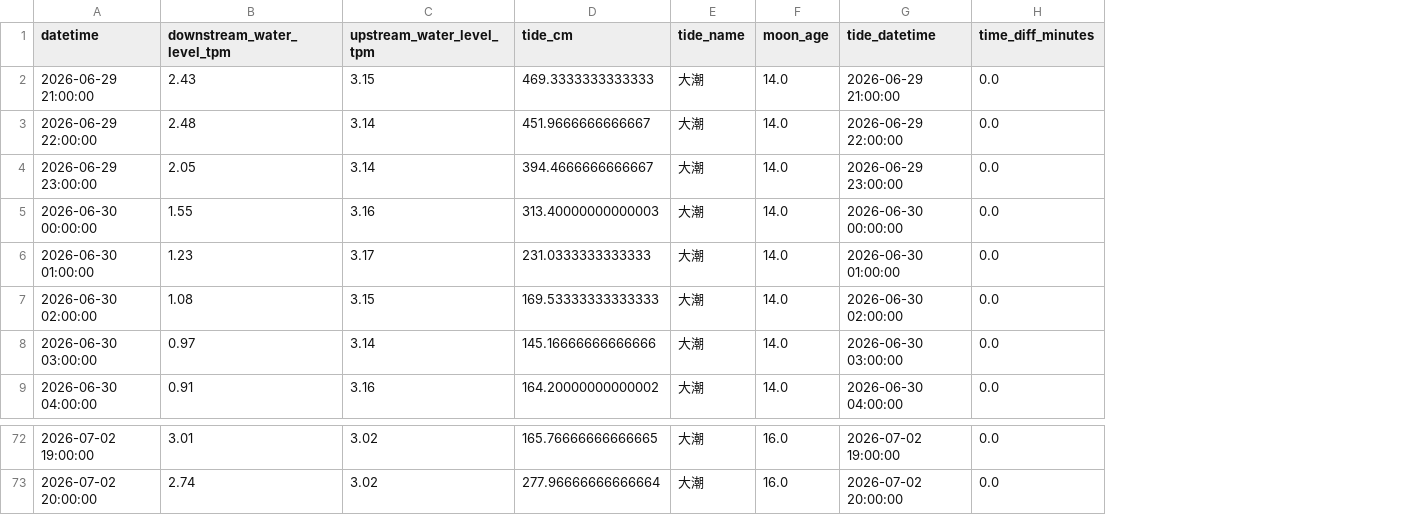
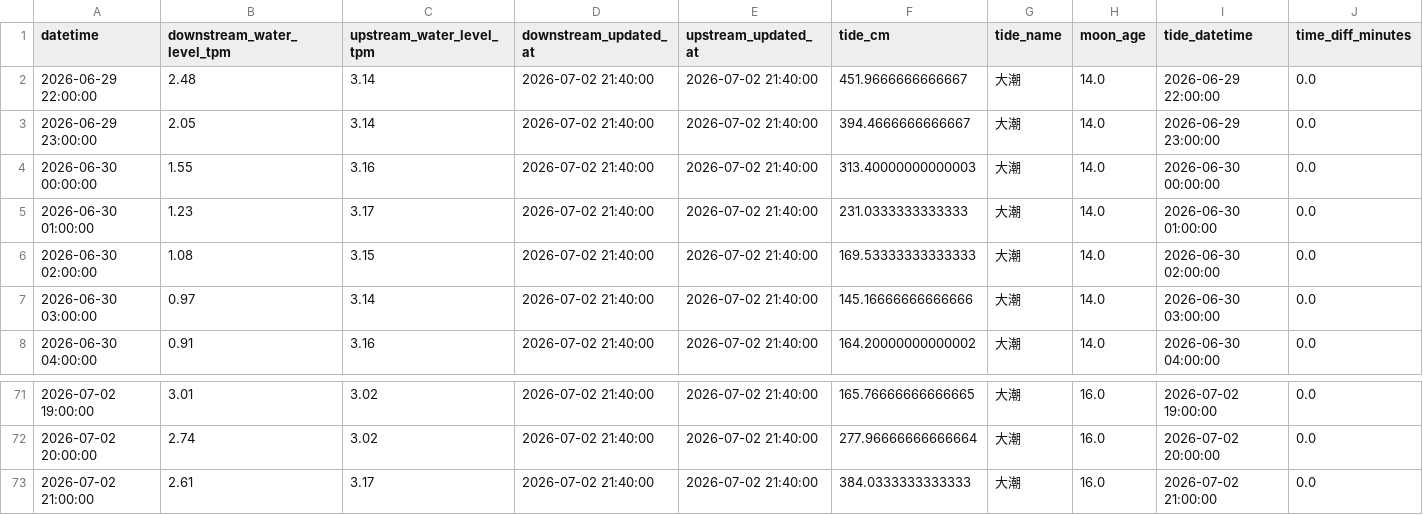
Before and after one commit to wata2022/chikugo-monitor, a CSV file: docs/merged.csv, drawn as a sheet; only a part is shown, gaps mark what is left out; removed rows and columns are numbered as before the commit, all else as after; the diff names each change by its address in the sheet, - before the commit and + after, or states it on an @@ line.

Commit message:
Show water source update times

```diff
--- a/docs/merged.csv
+++ b/docs/merged.csv
+column D (downstream_updated_at), rows 2-8: all 2026-07-02 21:40:00; rows 71-72: 2026-07-02 21:40:00 | 2026-07-02 21:40:00
+column E (upstream_updated_at), rows 2-8: all 2026-07-02 21:40:00; rows 71-72: 2026-07-02 21:40:00 | 2026-07-02 21:40:00
-row 2: 2026-06-29 21:00:00 | 2.43 | 3.15 | 469.3333333333333 | 大潮 | 14.0 | 2026-06-29 21:00:00 | 0.0
+row 73: 2026-07-02 21:00:00 | 2.61 | 3.17 | 2026-07-02 21:40:00 | 2026-07-02 21:40:00 | 384.0333333333333 | 大潮 | 16.0 | 2026-07-02 21:00:00 | 0.0
```
Also changed, not shown: water_level.csv, 11 other files.
